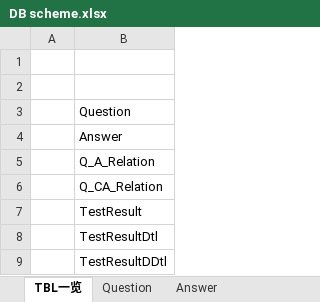
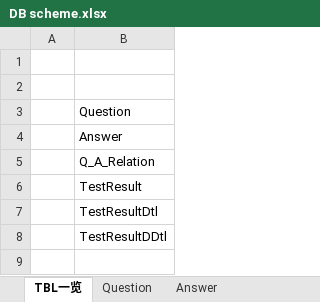
Before and after one commit to stmChina/-svsMooc, an Excel workbook: DBScript/DB scheme.xlsx, sheet TBL一览, drawn as a sheet; values as stored, in another font and other column widths than the file's, no borders; the diff names each change by its address in the sheet, - before the commit and + after, or states it on an @@ line.

```diff
--- a/DBScript/DB scheme.xlsx (sheet TBL一览)
+++ b/DBScript/DB scheme.xlsx (sheet TBL一览)
-row 6:  | Q_CA_Relation
```
Also changed, not shown: sheet Question, sheet Answer, sheet Q_A_Relation, other sheet tabs, 21 other files.
